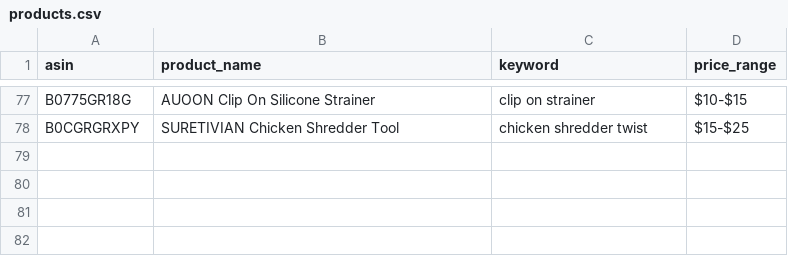
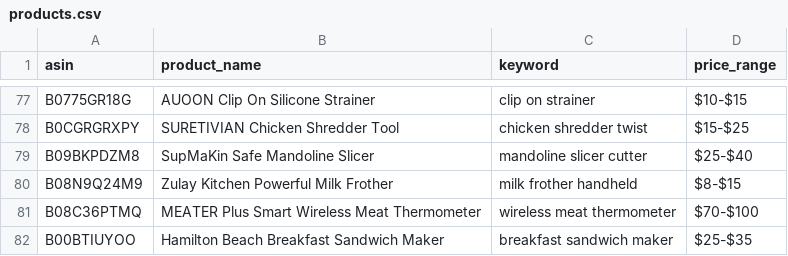
Before and after one commit to Fukunga/Pinterest-kitchen-feed, a CSV file: data/products.csv, drawn as a sheet; only a part is shown, gaps mark what is left out.

Commit message:
Automated post: SupMaKin Safe Mandoline Slicer (ASIN: B09BKPDZM8)

```diff
--- a/data/products.csv
+++ b/data/products.csv
@@ -78 +78,5 @@ B0775GR18G,AUOON Clip On Silicone Strainer,clip on strainer,$10-$15
 B0CGRGRXPY,SURETIVIAN Chicken Shredder Tool,chicken shredder twist,$15-$25
+B09BKPDZM8,SupMaKin Safe Mandoline Slicer,mandoline slicer cutter,$25-$40
+B08N9Q24M9,Zulay Kitchen Powerful Milk Frother,milk frother handheld,$8-$15
+B08C36PTMQ,MEATER Plus Smart Wireless Meat Thermometer,wireless meat thermometer,$70-$100
+B00BTIUYOO,Hamilton Beach Breakfast Sandwich Maker,breakfast sandwich maker,$25-$35
```
Also changed, not shown: data/posting_history.csv, 3 other files.
